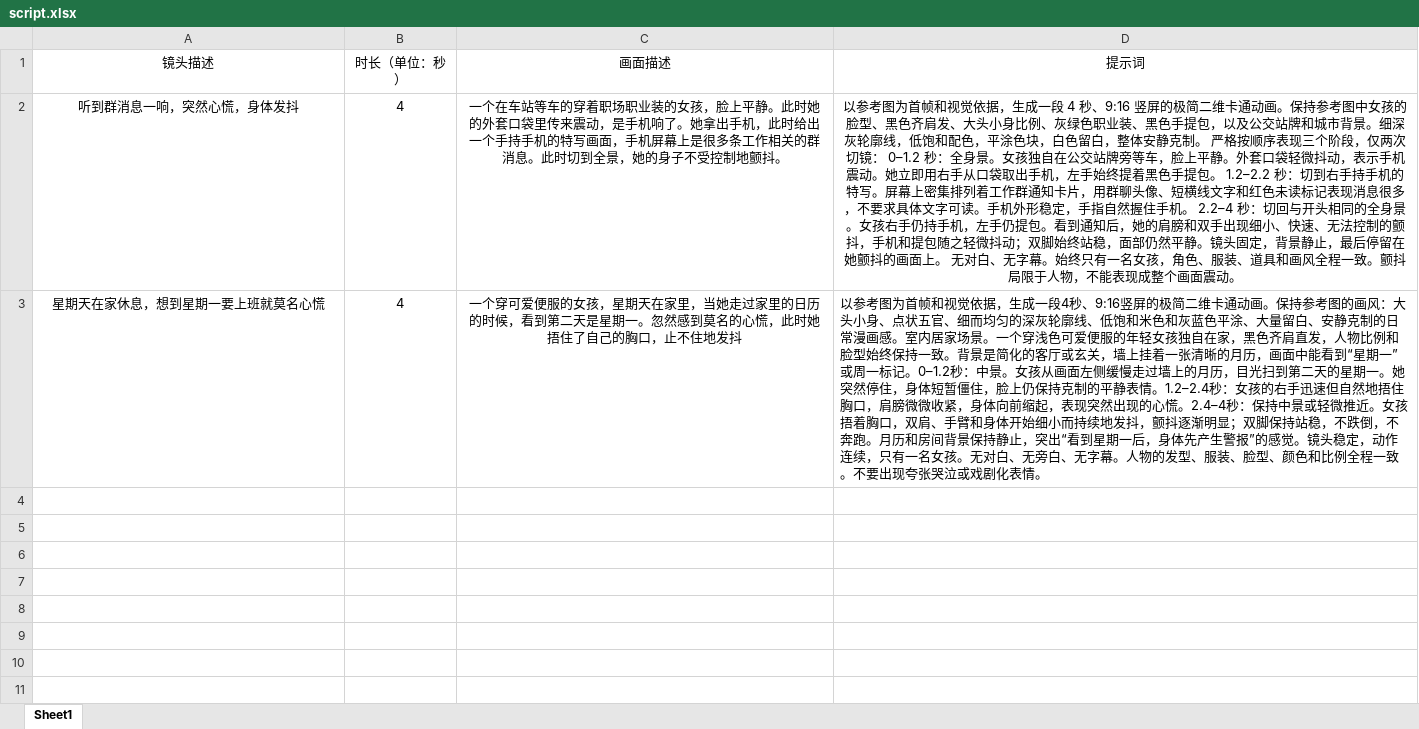
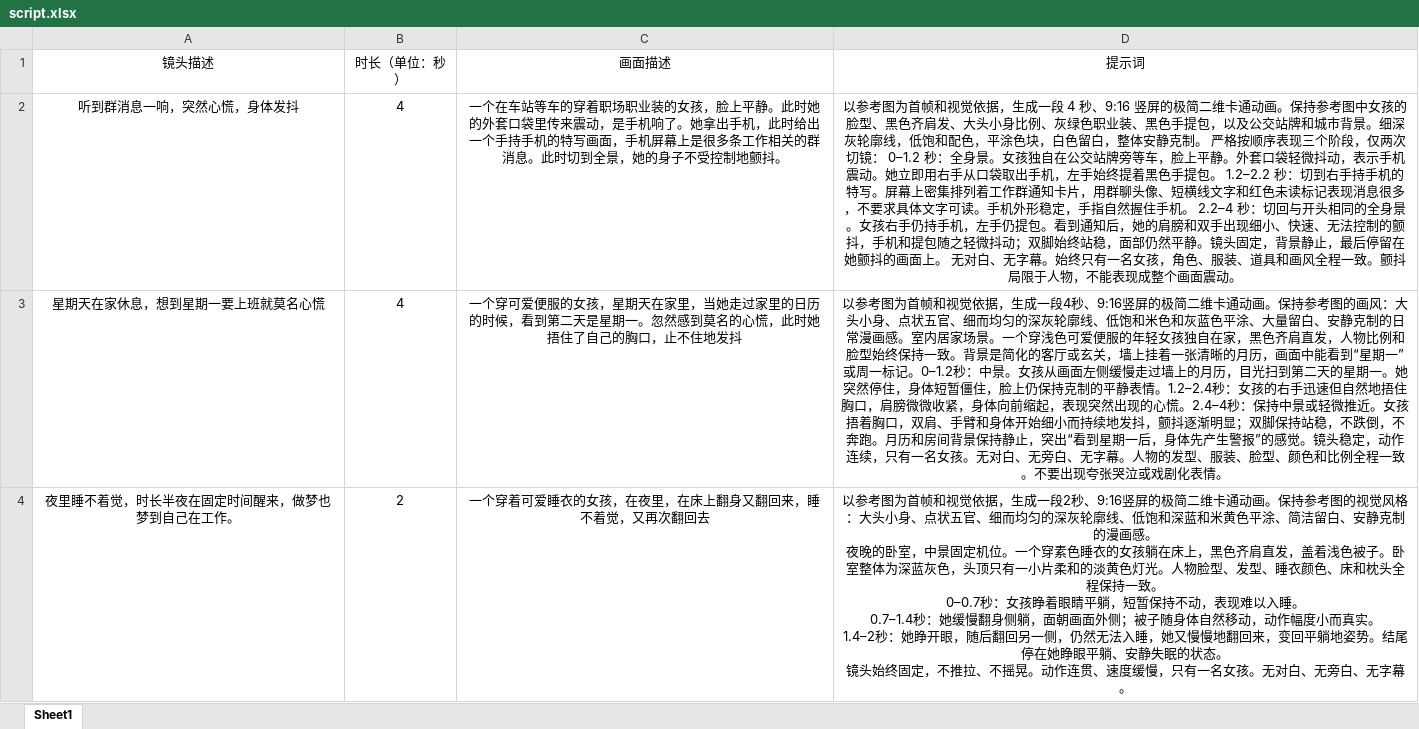
Before and after one commit to panjiajie0911/remotion, an Excel workbook: src/episodes/episode-03/script.xlsx, sheet Sheet1, drawn as a sheet; values as stored, in another font and other column widths than the file's, no borders; ↵ is a line break in a cell; the diff names each change by its address in the sheet, - before the commit and + after, or states it on an @@ line.

Commit message:
第三个镜头

```diff
--- a/src/episodes/episode-03/script.xlsx (sheet Sheet1)
+++ b/src/episodes/episode-03/script.xlsx (sheet Sheet1)
-D3 alignment: left
+D3 alignment: center
+row 4: 夜里睡不着觉，时长半夜在固定时间醒来，做梦也梦到自己在工作。 | 2 | 一个穿着可爱睡衣的女孩，在夜里，在床上翻身又翻回来，睡不着觉，又再次翻回去 | 以参考图为首帧和视觉依据，生成一段2秒、9:16竖屏的极简二维卡通动画。保持参考图的视觉风格：大头小身、点状五官、细而均匀的深灰轮廓线、低饱和深蓝和米黄色平涂、简洁留白、安静克制的漫画感。 ↵ 夜晚的卧室，中景固定机位。一个穿素色睡衣的女孩躺在床上，黑色齐肩直发，盖着浅色被子。卧室整体为深蓝灰色，头顶只有一小片柔和的淡黄色灯光。人物脸型、发型、睡衣颜色、床和枕头全程保持一致。 ↵ 0–0.7秒：女孩睁着眼睛平躺，短暂保持不动，表现难以入睡。 ↵ 0.7–1.4秒：她缓慢翻身侧躺，面朝画面外侧；被子随身体自然移动，动作幅度小而真实。 ↵ 1.4–2秒：她睁开眼，随后翻回另一侧，仍然无法入睡，她又慢慢地翻回来，变回平躺地姿势。结尾停在她睁眼平躺、安静失眠的状态。 ↵ 镜头始终固定，不推拉、不摇晃。动作连贯、速度缓慢，只有一名女孩。无对白、无旁白、无字幕。
```
